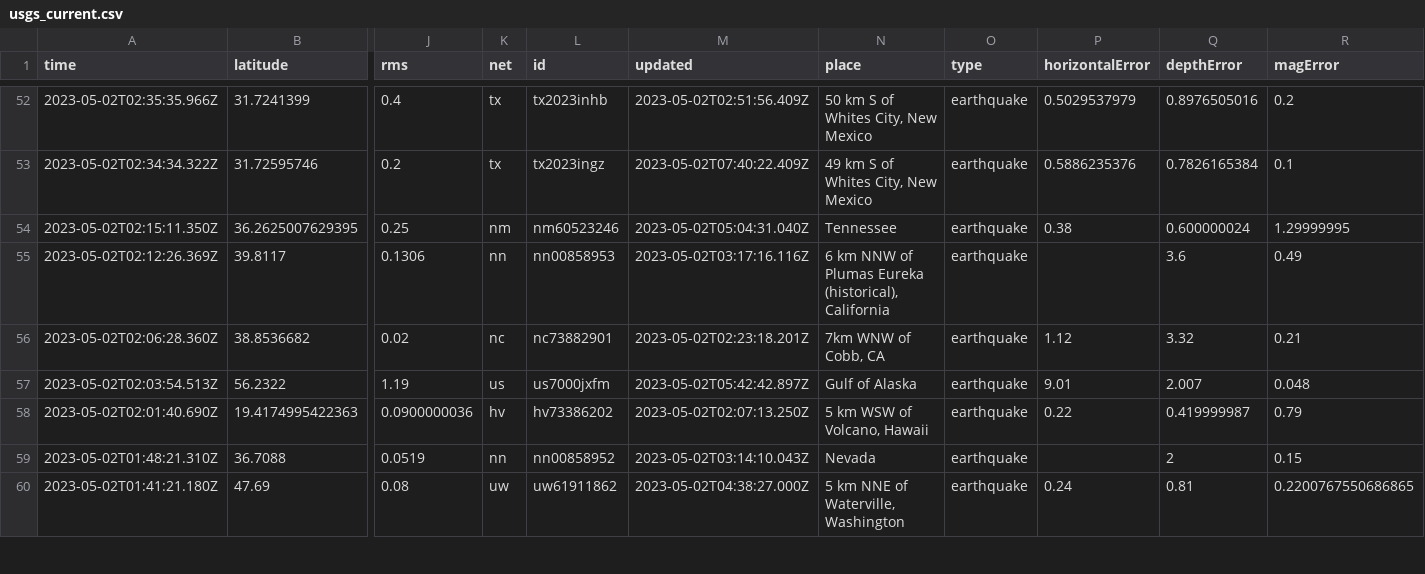
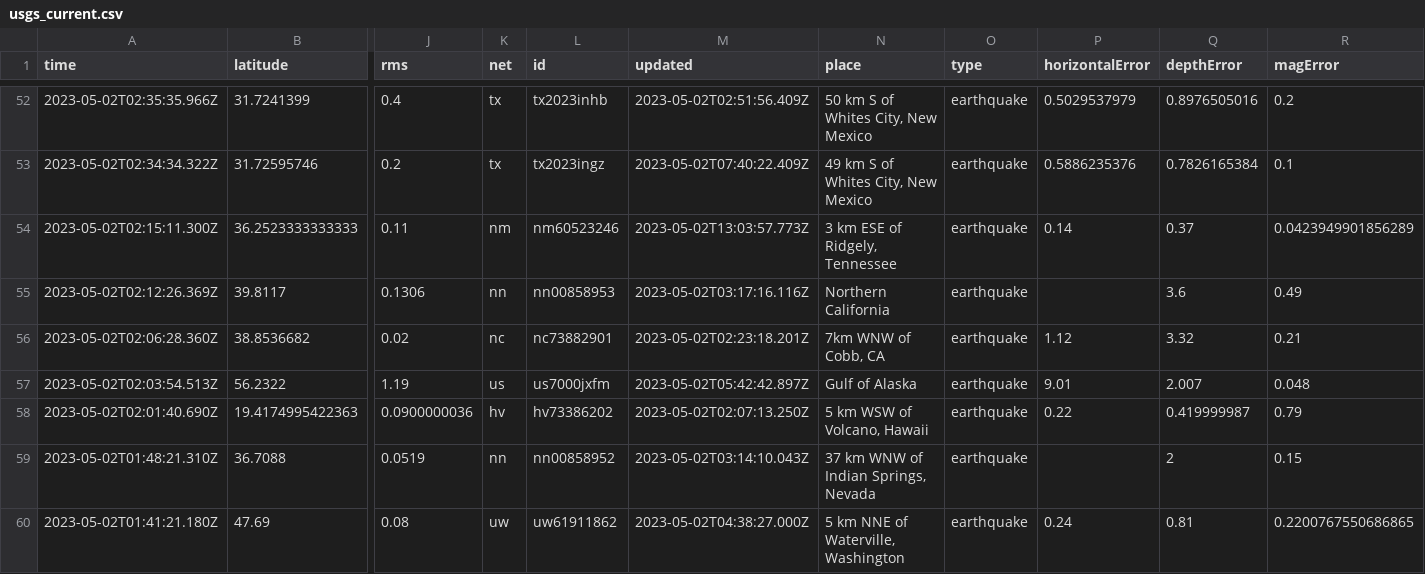
Before and after one commit to jemory/nicar22-github-actions-test, a CSV file: usgs_current.csv, drawn as a sheet; only a part is shown, gaps mark what is left out; removed rows and columns are numbered as before the commit, all else as after; rows hold the shown columns only; the diff covers the shown part only; the diff names each change by its address in the sheet, - before the commit and + after, or states it on an @@ line.

```diff
--- a/usgs_current.csv
+++ b/usgs_current.csv
-row 54: 2023-05-02T02:15:11.350Z | 36.2625007629395 | 0.25 | nm | nm60523246 | 2023-05-02T05:04:31.040Z | Tennessee | earthquake | 0.38 | 0.600000024 | 1.29999995
+row 54: 2023-05-02T02:15:11.300Z | 36.2523333333333 | 0.11 | nm | nm60523246 | 2023-05-02T13:03:57.773Z | 3 km ESE of Ridgely, Tennessee | earthquake | 0.14 | 0.37 | 0.0423949901856289
-N55 (place): 6 km NNW of Plumas Eureka (historical), California
+N55 (place): Northern California
-N59 (place): Nevada
+N59 (place): 37 km WNW of Indian Springs, Nevada
```
Also changed, not shown: 2 removed rows and 22 edited cells elsewhere in this file.
